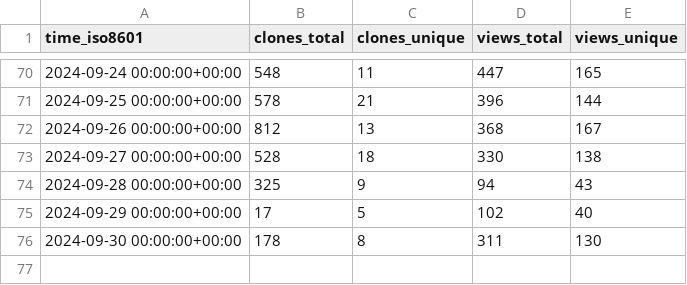
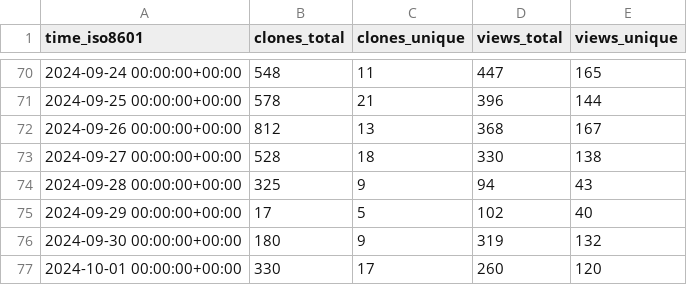
Before and after one commit to parttimenerd/SapMachine-stats, a CSV file: SAP/SapMachine/ghrs-data/views_clones_aggregate.csv, drawn as a sheet; only a part is shown, gaps mark what is left out.

```diff
--- a/SAP/SapMachine/ghrs-data/views_clones_aggregate.csv
+++ b/SAP/SapMachine/ghrs-data/views_clones_aggregate.csv
@@ -75,2 +75,3 @@ time_iso8601,clones_total,clones_unique,views_total,views_unique
 2024-09-29 00:00:00+00:00,17,5,102,40
-2024-09-30 00:00:00+00:00,178,8,311,130
+2024-09-30 00:00:00+00:00,180,9,319,132
+2024-10-01 00:00:00+00:00,330,17,260,120
```
Also changed, not shown: 1 other file.
